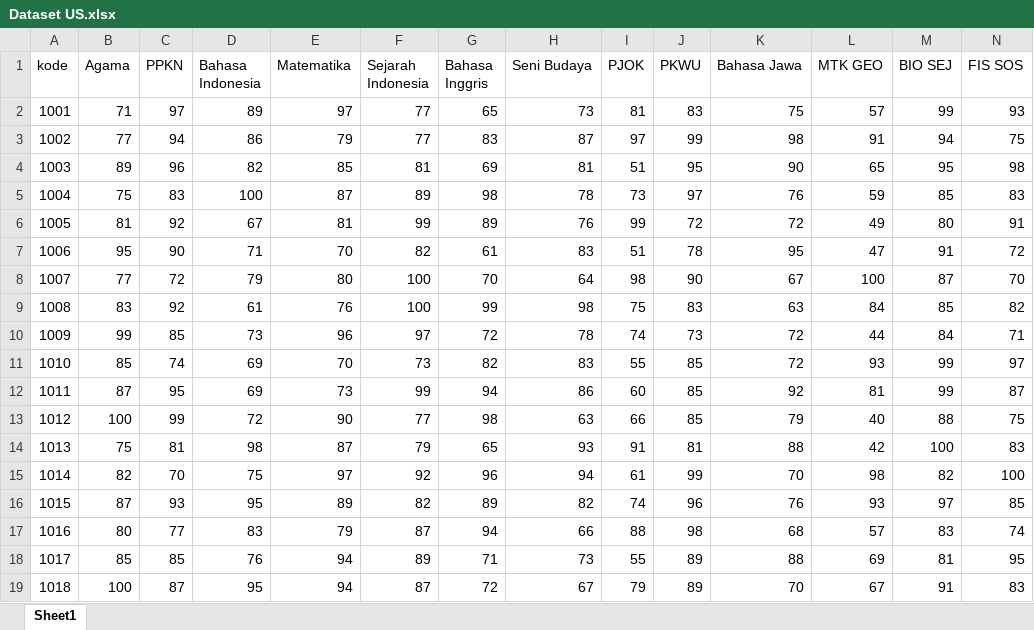
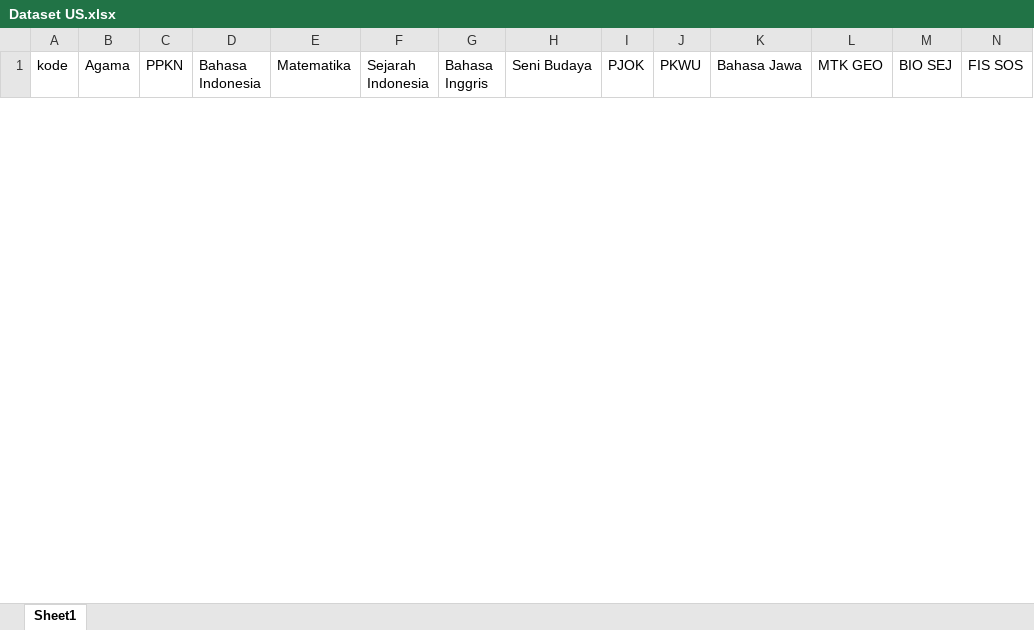
Before and after one commit to ahmadsakur/simnasmabah, an Excel workbook: public/Dataset/Dataset US.xlsx, sheet Sheet1, drawn as a sheet; only a part is shown; values as stored, in another font and other column widths than the file's, no borders; removed rows and columns are numbered as before the commit, all else as after; rows hold the shown columns only; the diff covers the shown part only; the diff names each change by its address in the sheet, - before the commit and + after, or states it on an @@ line.

```diff
--- a/public/Dataset/Dataset US.xlsx (sheet Sheet1)
+++ b/public/Dataset/Dataset US.xlsx (sheet Sheet1)
-row 2: 1001 | 71 | 97 | 89 | 97 | 77 | 65 | 73 | 81 | 83 | 75 | 57 | 99 | 93
-row 3: 1002 | 77 | 94 | 86 | 79 | 77 | 83 | 87 | 97 | 99 | 98 | 91 | 94 | 75
-row 4: 1003 | 89 | 96 | 82 | 85 | 81 | 69 | 81 | 51 | 95 | 90 | 65 | 95 | 98
-row 5: 1004 | 75 | 83 | 100 | 87 | 89 | 98 | 78 | 73 | 97 | 76 | 59 | 85 | 83
-row 6: 1005 | 81 | 92 | 67 | 81 | 99 | 89 | 76 | 99 | 72 | 72 | 49 | 80 | 91
-row 7: 1006 | 95 | 90 | 71 | 70 | 82 | 61 | 83 | 51 | 78 | 95 | 47 | 91 | 72
-row 8: 1007 | 77 | 72 | 79 | 80 | 100 | 70 | 64 | 98 | 90 | 67 | 100 | 87 | 70
-row 9: 1008 | 83 | 92 | 61 | 76 | 100 | 99 | 98 | 75 | 83 | 63 | 84 | 85 | 82
-row 10: 1009 | 99 | 85 | 73 | 96 | 97 | 72 | 78 | 74 | 73 | 72 | 44 | 84 | 71
-row 11: 1010 | 85 | 74 | 69 | 70 | 73 | 82 | 83 | 55 | 85 | 72 | 93 | 99 | 97
-row 12: 1011 | 87 | 95 | 69 | 73 | 99 | 94 | 86 | 60 | 85 | 92 | 81 | 99 | 87
-row 13: 1012 | 100 | 99 | 72 | 90 | 77 | 98 | 63 | 66 | 85 | 79 | 40 | 88 | 75
-row 14: 1013 | 75 | 81 | 98 | 87 | 79 | 65 | 93 | 91 | 81 | 88 | 42 | 100 | 83
-row 15: 1014 | 82 | 70 | 75 | 97 | 92 | 96 | 94 | 61 | 99 | 70 | 98 | 82 | 100
-row 16: 1015 | 87 | 93 | 95 | 89 | 82 | 89 | 82 | 74 | 96 | 76 | 93 | 97 | 85
-row 17: 1016 | 80 | 77 | 83 | 79 | 87 | 94 | 66 | 88 | 98 | 68 | 57 | 83 | 74
-row 18: 1017 | 85 | 85 | 76 | 94 | 89 | 71 | 73 | 55 | 89 | 88 | 69 | 81 | 95
-row 19: 1018 | 100 | 87 | 95 | 94 | 87 | 72 | 67 | 79 | 89 | 70 | 67 | 91 | 83
```
Also changed, not shown: 36 added rows and 18 removed rows elsewhere in this sheet, public/Dataset/Dataset Raport.xlsx, public/Dataset/Dataset Siswa.xlsx, 14 other files.
